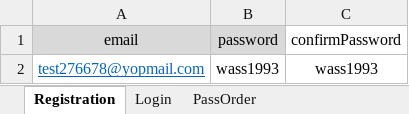
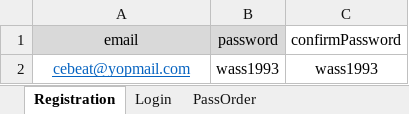
Before and after one commit to benmesswass/Appium-demo-Zenity, an Excel workbook: src/main/resources/Donnes.xlsx, sheet Registration, drawn as a sheet; values as stored, in another font and other column widths than the file's, no borders; the diff names each change by its address in the sheet, - before the commit and + after, or states it on an @@ line.

```diff
--- a/src/main/resources/Donnes.xlsx (sheet Registration)
+++ b/src/main/resources/Donnes.xlsx (sheet Registration)
-A2 (email): test276678@yopmail.com
+A2 (email): cebeat@yopmail.com
```
Also changed, not shown: 13 other files.
